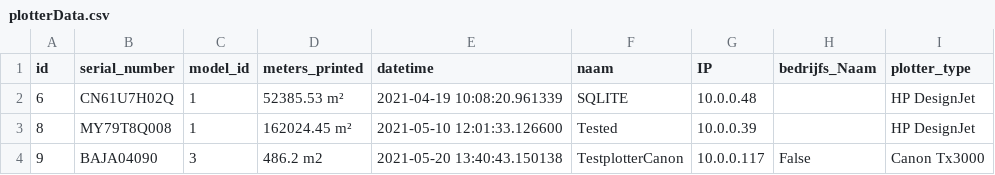
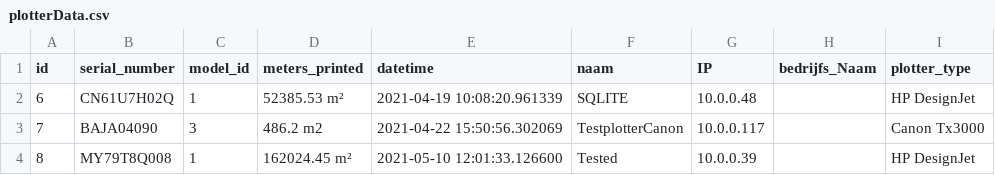
Before and after one commit to Kurtsuside1/Plotter-Data, a CSV file: WpfApp2/WpfApp2/WpfApp2/bin/Release/netcoreapp3.1/plotterData.csv, drawn as a sheet; removed rows and columns are numbered as before the commit, all else as after; the diff names each change by its address in the sheet, - before the commit and + after, or states it on an @@ line.

```diff
--- a/WpfApp2/WpfApp2/WpfApp2/bin/Release/netcoreapp3.1/plotterData.csv
+++ b/WpfApp2/WpfApp2/WpfApp2/bin/Release/netcoreapp3.1/plotterData.csv
+row 3: 7 | BAJA04090 | 3 | 486.2 m2 | 2021-04-22 15:50:56.302069 | TestplotterCanon | 10.0.0.117 |  | Canon Tx3000
-row 4: 9 | BAJA04090 | 3 | 486.2 m2 | 2021-05-20 13:40:43.150138 | TestplotterCanon | 10.0.0.117 | False | Canon Tx3000
```
Also changed, not shown: WpfApp2/WpfApp2/WpfApp2/bin/Release/netcoreapp3.1/cartridgeData.csv, 15 other files.
